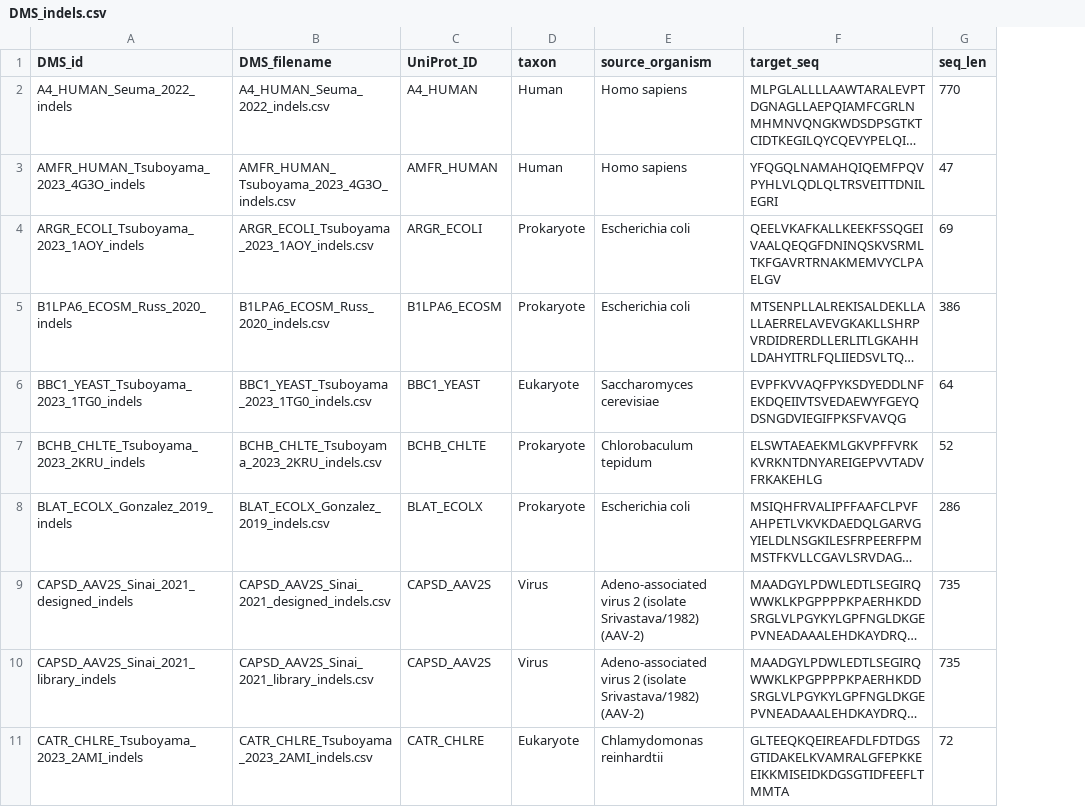
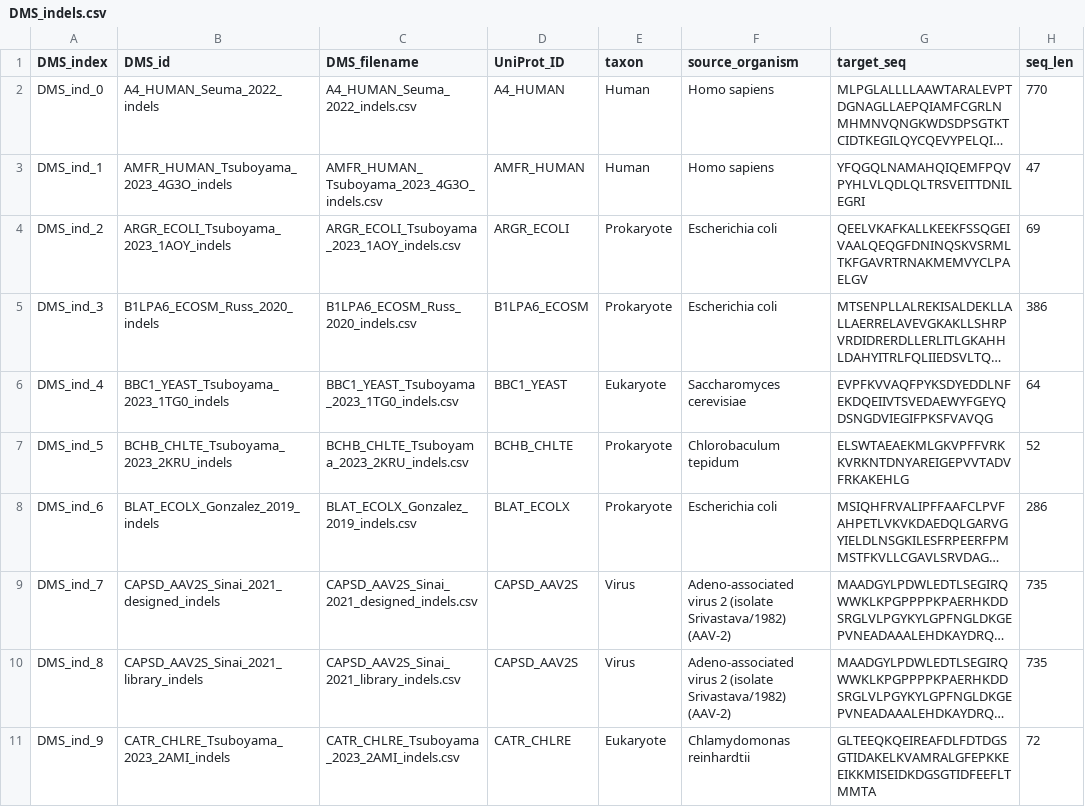
Before and after one commit to OATML-Markslab/ProteinGym, a CSV file: reference_files/DMS_indels.csv, drawn as a sheet; only a part is shown; long unchanged cells end in …; the diff names each change by its address in the sheet, - before the commit and + after, or states it on an @@ line.

```diff
--- a/reference_files/DMS_indels.csv
+++ b/reference_files/DMS_indels.csv
+column A (DMS_index), rows 2-11: DMS_ind_0 | DMS_ind_1 | DMS_ind_2 | DMS_ind_3 | DMS_ind_4 | DMS_ind_5 | DMS_ind_6 | DMS_ind_7 | DMS_ind_8 | DMS_ind_9
```
Also changed, not shown: reference_files/DMS_substitutions.csv.
